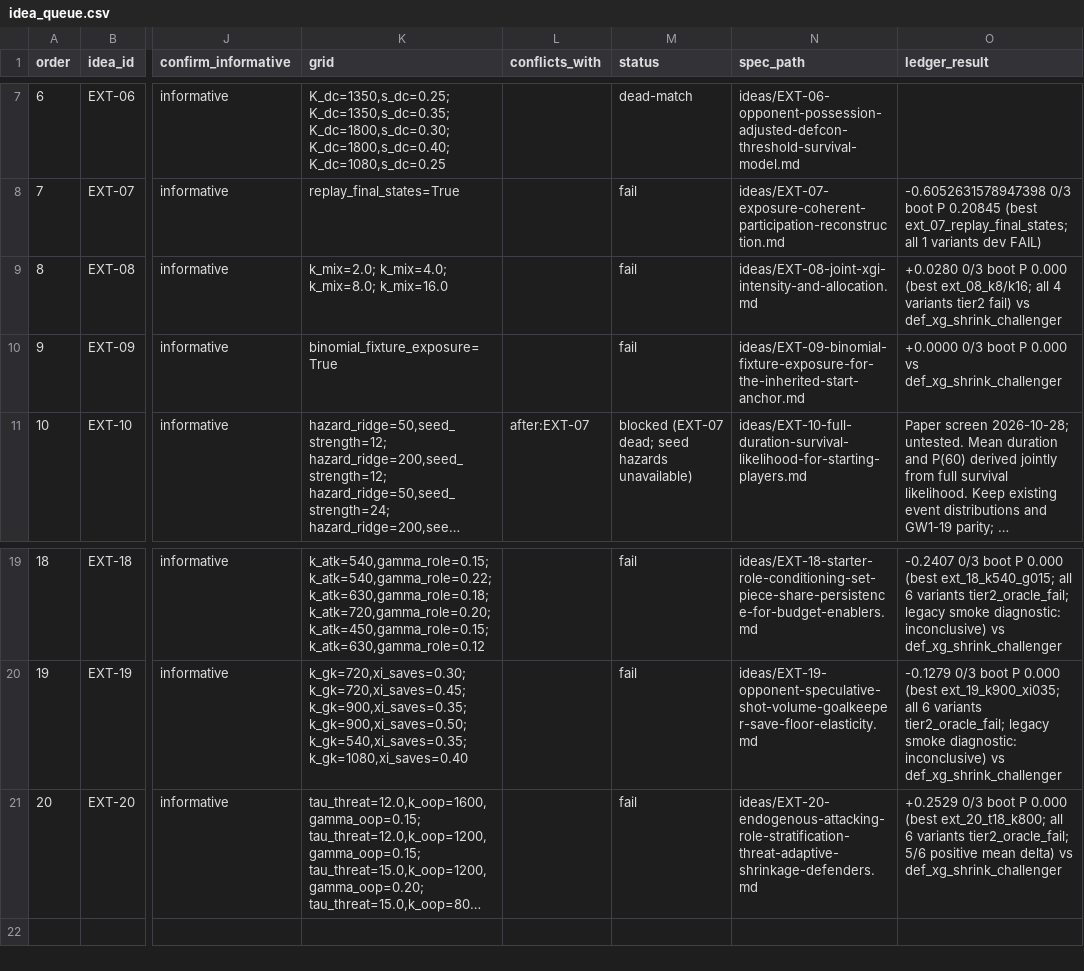
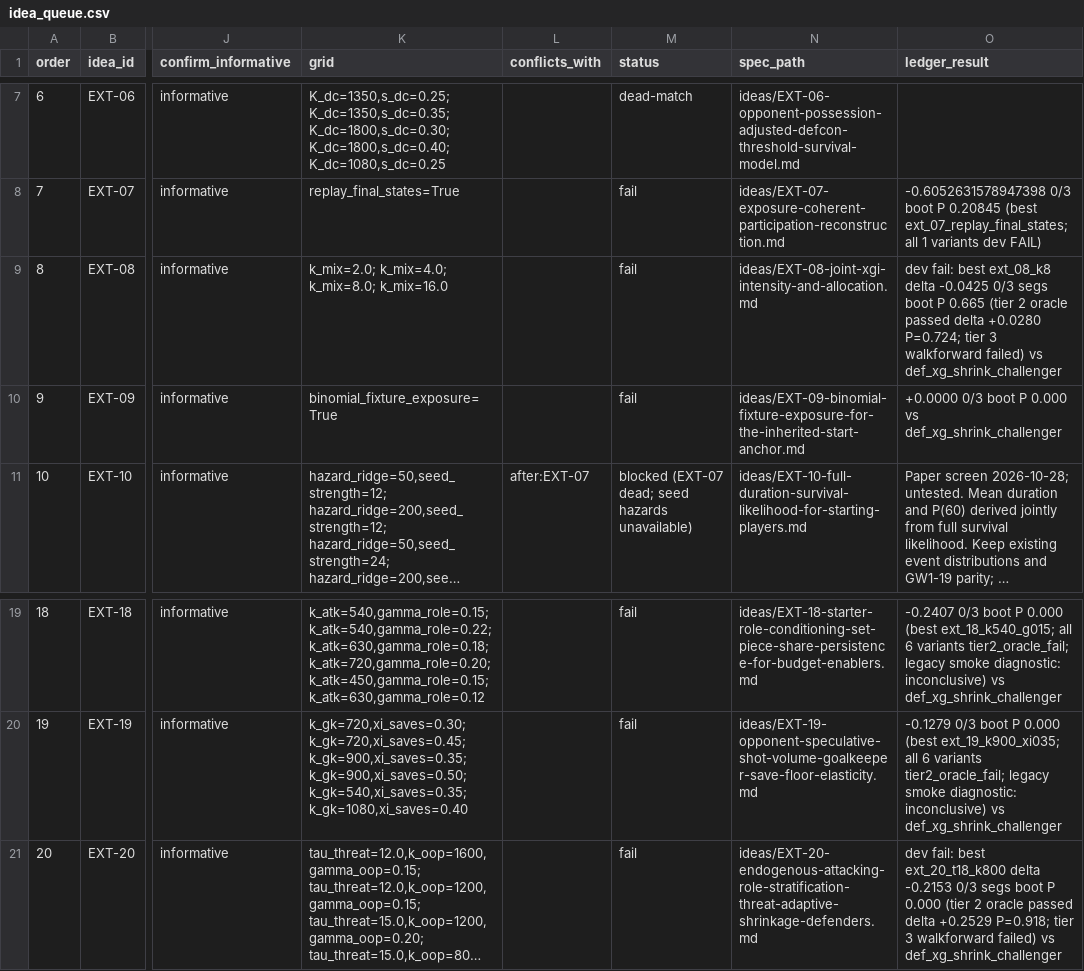
Before and after one commit to JubileeZ/fpl-jubilee-ascent, a CSV file: docs/research/candidate-ideation/idea_queue.csv, drawn as a sheet; only a part is shown, gaps mark what is left out; long unchanged cells end in …; the diff names each change by its address in the sheet, - before the commit and + after, or states it on an @@ line.

```diff
--- a/docs/research/candidate-ideation/idea_queue.csv
+++ b/docs/research/candidate-ideation/idea_queue.csv
-O9 (ledger_result): +0.0280 0/3 boot P 0.000 (best ext_08_k8/k16; all 4 variants tier2 fail) vs def_xg_shrink_challenger
+O9 (ledger_result): dev fail: best ext_08_k8 delta -0.0425 0/3 segs boot P 0.665 (tier 2 oracle passed delta +0.0280 P=0.724; tier 3 walkforward failed) vs def_xg_shrink_challenger
-O21 (ledger_result): +0.2529 0/3 boot P 0.000 (best ext_20_t18_k800; all 6 variants tier2_oracle_fail; 5/6 positive mean delta) vs def_xg_shrink_challenger
+O21 (ledger_result): dev fail: best ext_20_t18_k800 delta -0.2153 0/3 segs boot P 0.000 (tier 2 oracle passed delta +0.2529 P=0.918; tier 3 walkforward failed) vs def_xg_shrink_challenger
```
Also changed, not shown: docs/research/backtesting-promotion-foundation/legacy_verdicts_audit.csv, docs/research/candidate-ideation/smoke_results.csv, 8 other files.
